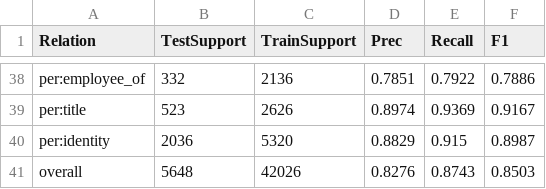
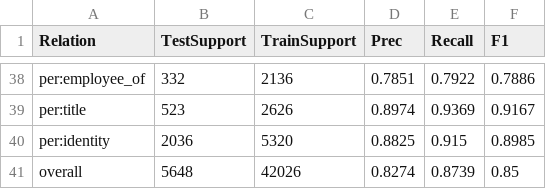
Before and after one commit to IAmHedgehog/SpanBERT, a CSV file: tables/table_aug_train_aug_test.csv, drawn as a sheet; only a part is shown, gaps mark what is left out; the diff covers the shown part only.

```diff
--- a/tables/table_aug_train_aug_test.csv
+++ b/tables/table_aug_train_aug_test.csv
@@ -39,3 +39,3 @@ per:employee_of,332,2136,0.7851,0.7922,0.7886
 per:title,523,2626,0.8974,0.9369,0.9167
-per:identity,2036,5320,0.8829,0.915,0.8987
-overall,5648,42026,0.8276,0.8743,0.8503
+per:identity,2036,5320,0.8825,0.915,0.8985
+overall,5648,42026,0.8274,0.8739,0.85
```
Also changed, not shown: 27 edited cells elsewhere in this file, tables/table_aug_train_aug_dev_aug_test.csv, 10 other files.
